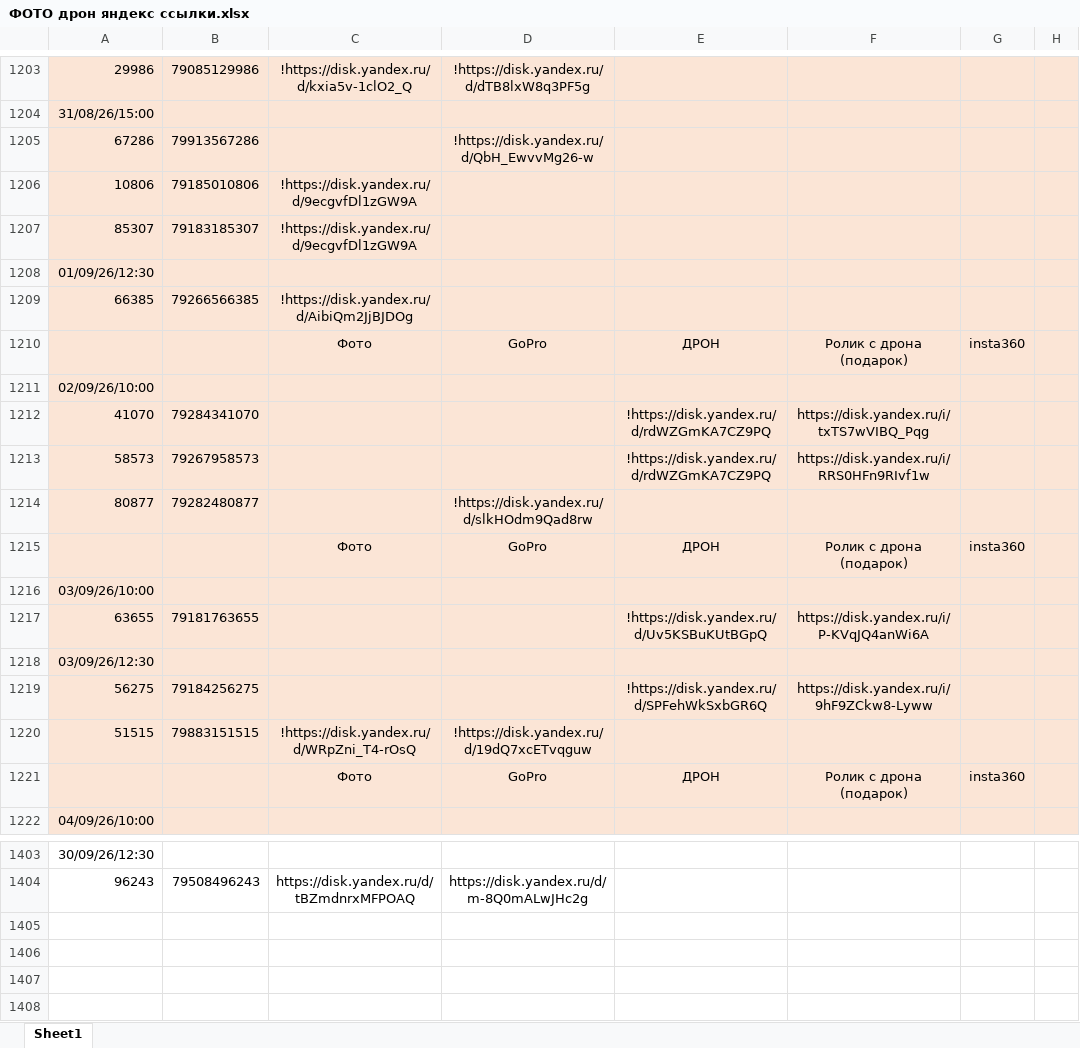
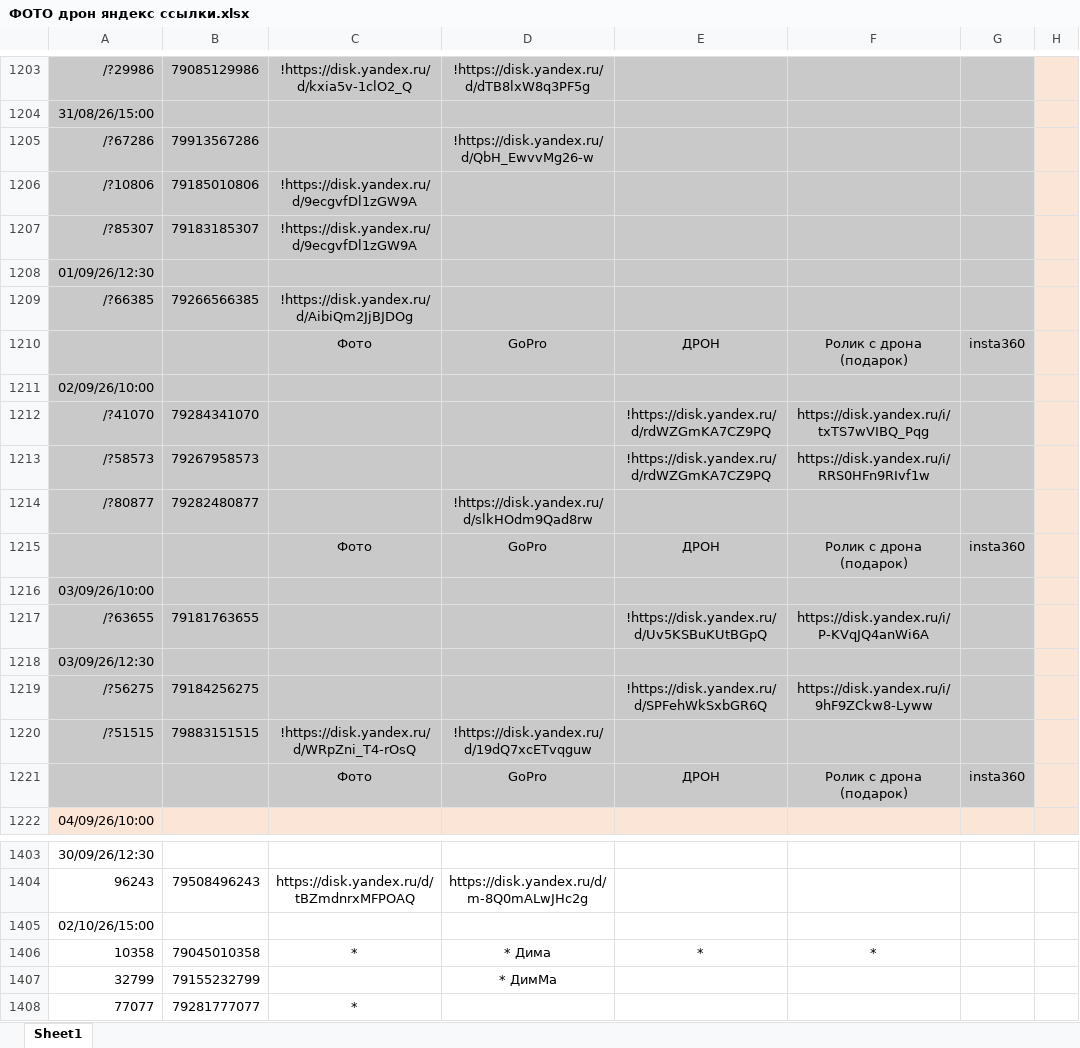
Before and after one commit to janasasha07-collab/photo, an Excel workbook: ФОТО дрон яндекс ссылки.xlsx, sheet Sheet1, drawn as a sheet; only a part is shown, gaps mark what is left out; values as stored, in another font and other column widths than the file's, no borders; the diff covers the shown part only; the diff names each change by its address in the sheet, - before the commit and + after, or states it on an @@ line.

```diff
--- a/ФОТО дрон яндекс ссылки.xlsx (sheet Sheet1)
+++ b/ФОТО дрон яндекс ссылки.xlsx (sheet Sheet1)
-A1203:G1221 fill: #FBE5D6
+A1203:G1221 fill: #C9C9C9
-A1203: 29986
+A1203: /?29986
-A1205: 67286
+A1205: /?67286
-A1206: 10806
+A1206: /?10806
-A1207: 85307
+A1207: /?85307
-A1209: 66385
+A1209: /?66385
-A1212: 41070
+A1212: /?41070
-A1213: 58573
+A1213: /?58573
-A1214: 80877
+A1214: /?80877
-A1217: 63655
+A1217: /?63655
-A1219: 56275
+A1219: /?56275
-A1220: 51515
+A1220: /?51515
+row 1405: 02/10/26/15:00
+row 1406: 10358 | 79045010358 | * | * Дима | * | *
+row 1407: 32799 | 79155232799 |  | * ДимМа
+row 1408: 77077 | 79281777077 | *
```
Also changed, not shown: 56 edited cells and cell formats elsewhere in this sheet.
